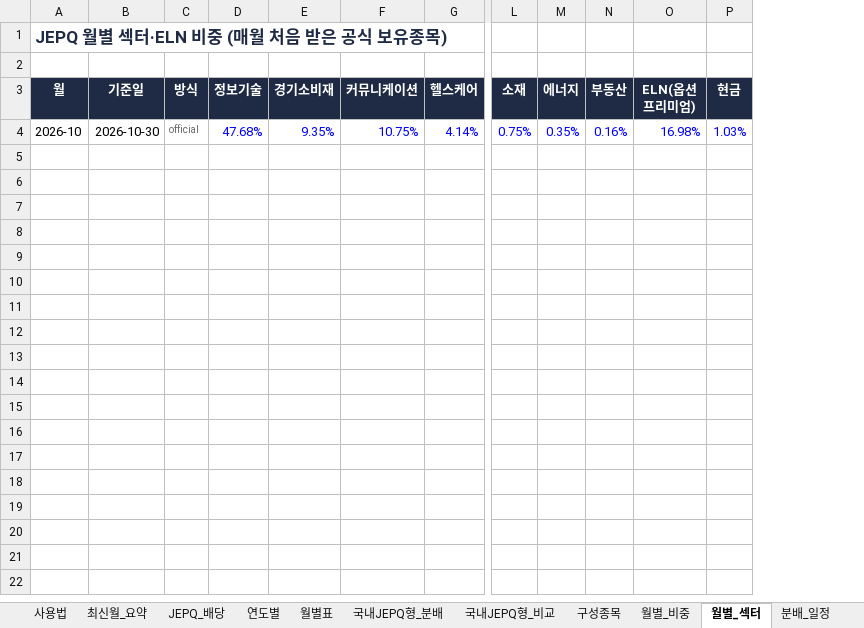
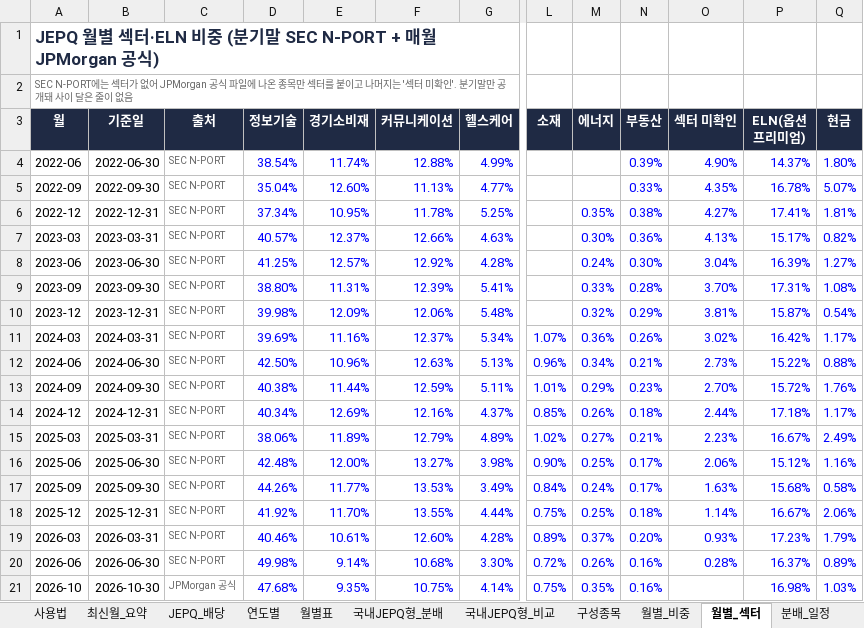
Before and after one commit to ttokjaeTV/jepq-tracker, an Excel workbook: downloads/jepq_dividend_tracker.xlsx, sheet 월별_섹터, drawn as a sheet; only a part is shown, gaps mark what is left out; values as stored, in another font and other column widths than the file's, no borders; removed rows and columns are numbered as before the commit, all else as after; rows hold the shown columns only; the diff names each change by its address in the sheet, - before the commit and + after, or states it on an @@ line.

```diff
--- a/downloads/jepq_dividend_tracker.xlsx (sheet 월별_섹터)
+++ b/downloads/jepq_dividend_tracker.xlsx (sheet 월별_섹터)
-column C (방식), row 4: official
+column C (출처), row 21: JPMorgan 공식
+column O (섹터 미확인), empty
-A1 (월): JEPQ 월별 섹터·ELN 비중 (매월 처음 받은 공식 보유종목)
+A1 (월): JEPQ 월별 섹터·ELN 비중 (분기말 SEC N-PORT + 매월 JPMorgan 공식)
-A2 (월): (empty)
+A2 (월): SEC N-PORT에는 섹터가 없어 JPMorgan 공식 파일에 나온 종목만 섹터를 붙이고 나머지는 '섹터 미확인'. 분기말만 공개돼 사이 달은 줄이 없음
+row 4: 2022-06 | 2022-06-30 | SEC N-PORT | 38.54% | 11.74% | 12.88% | 4.99% |  |  | 0.39% | 4.90% | 14.37% | 1.80%
+row 5: 2022-09 | 2022-09-30 | SEC N-PORT | 35.04% | 12.60% | 11.13% | 4.77% |  |  | 0.33% | 4.35% | 16.78% | 5.07%
+row 6: 2022-12 | 2022-12-31 | SEC N-PORT | 37.34% | 10.95% | 11.78% | 5.25% |  | 0.35% | 0.38% | 4.27% | 17.41% | 1.81%
+row 7: 2023-03 | 2023-03-31 | SEC N-PORT | 40.57% | 12.37% | 12.66% | 4.63% |  | 0.30% | 0.36% | 4.13% | 15.17% | 0.82%
+row 8: 2023-06 | 2023-06-30 | SEC N-PORT | 41.25% | 12.57% | 12.92% | 4.28% |  | 0.24% | 0.30% | 3.04% | 16.39% | 1.27%
+row 9: 2023-09 | 2023-09-30 | SEC N-PORT | 38.80% | 11.31% | 12.39% | 5.41% |  | 0.33% | 0.28% | 3.70% | 17.31% | 1.08%
+row 10: 2023-12 | 2023-12-31 | SEC N-PORT | 39.98% | 12.09% | 12.06% | 5.48% |  | 0.32% | 0.29% | 3.81% | 15.87% | 0.54%
+row 11: 2024-03 | 2024-03-31 | SEC N-PORT | 39.69% | 11.16% | 12.37% | 5.34% | 1.07% | 0.36% | 0.26% | 3.02% | 16.42% | 1.17%
+row 12: 2024-06 | 2024-06-30 | SEC N-PORT | 42.50% | 10.96% | 12.63% | 5.13% | 0.96% | 0.34% | 0.21% | 2.73% | 15.22% | 0.88%
+row 13: 2024-09 | 2024-09-30 | SEC N-PORT | 40.38% | 11.44% | 12.59% | 5.11% | 1.01% | 0.29% | 0.23% | 2.70% | 15.72% | 1.76%
+row 14: 2024-12 | 2024-12-31 | SEC N-PORT | 40.34% | 12.69% | 12.16% | 4.37% | 0.85% | 0.26% | 0.18% | 2.44% | 17.18% | 1.17%
+row 15: 2025-03 | 2025-03-31 | SEC N-PORT | 38.06% | 11.89% | 12.79% | 4.89% | 1.02% | 0.27% | 0.21% | 2.23% | 16.67% | 2.49%
+row 16: 2025-06 | 2025-06-30 | SEC N-PORT | 42.48% | 12.00% | 13.27% | 3.98% | 0.90% | 0.25% | 0.17% | 2.06% | 15.12% | 1.16%
+row 17: 2025-09 | 2025-09-30 | SEC N-PORT | 44.26% | 11.77% | 13.53% | 3.49% | 0.84% | 0.24% | 0.17% | 1.63% | 15.68% | 0.58%
+row 18: 2025-12 | 2025-12-31 | SEC N-PORT | 41.92% | 11.70% | 13.55% | 4.44% | 0.75% | 0.25% | 0.18% | 1.14% | 16.67% | 2.06%
+row 19: 2026-03 | 2026-03-31 | SEC N-PORT | 40.46% | 10.61% | 12.60% | 4.28% | 0.89% | 0.37% | 0.20% | 0.93% | 17.23% | 1.79%
+row 20: 2026-06 | 2026-06-30 | SEC N-PORT | 49.98% | 9.14% | 10.68% | 3.30% | 0.72% | 0.26% | 0.16% | 0.28% | 16.37% | 0.89%
```
Also changed, not shown: sheet 월별_비중, sheet 사용법, 6 other files.
